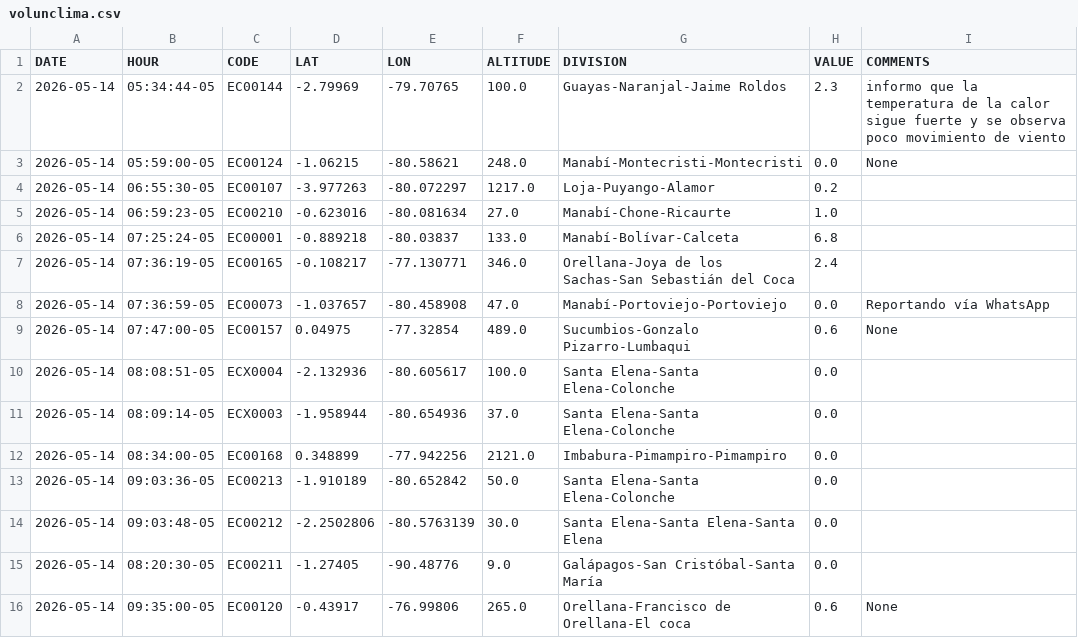
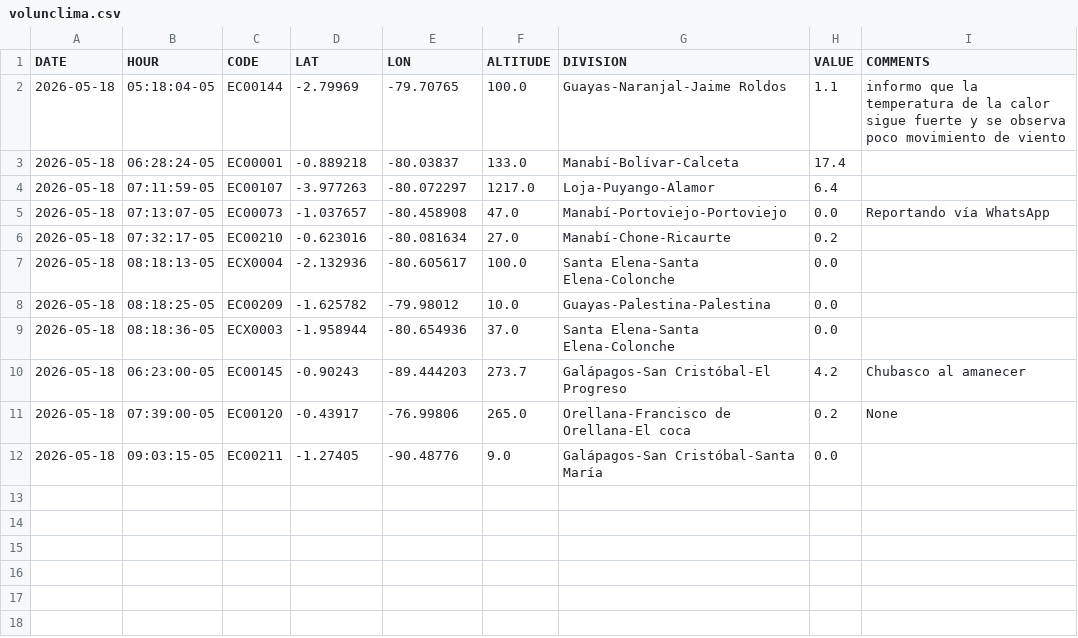
Before and after one commit to DPAINAMHI/tools, a CSV file: volunclima.csv, drawn as a sheet.

```diff
--- a/volunclima.csv
+++ b/volunclima.csv
@@ -1,16 +1,12 @@
 DATE,HOUR,CODE,LAT,LON,ALTITUDE,DIVISION,VALUE,COMMENTS
-2026-05-14,05:34:44-05,EC00144,-2.79969,-79.70765,100.0,Guayas-Naranjal-Jaime Roldos,2.3,informo que la temperatura de la calor sigue fuerte y se observa poco movimiento de viento
-2026-05-14,05:59:00-05,EC00124,-1.06215,-80.58621,248.0,Manabí-Montecristi-Montecristi,0.0,None
-2026-05-14,06:55:30-05,EC00107,-3.977263,-80.072297,1217.0,Loja-Puyango-Alamor,0.2,
-2026-05-14,06:59:23-05,EC00210,-0.623016,-80.081634,27.0,Manabí-Chone-Ricaurte,1.0,
-2026-05-14,07:25:24-05,EC00001,-0.889218,-80.03837,133.0,Manabí-Bolívar-Calceta,6.8,
-2026-05-14,07:36:19-05,EC00165,-0.108217,-77.130771,346.0,Orellana-Joya de los Sachas-San Sebastián del Coca,2.4,
-2026-05-14,07:36:59-05,EC00073,-1.037657,-80.458908,47.0,Manabí-Portoviejo-Portoviejo,0.0,Reportando vía WhatsApp
-2026-05-14,07:47:00-05,EC00157,0.04975,-77.32854,489.0,Sucumbios-Gonzalo Pizarro-Lumbaqui,0.6,None
-2026-05-14,08:08:51-05,ECX0004,-2.132936,-80.605617,100.0,Santa Elena-Santa Elena-Colonche,0.0,
-2026-05-14,08:09:14-05,ECX0003,-1.958944,-80.654936,37.0,Santa Elena-Santa Elena-Colonche,0.0,
-2026-05-14,08:34:00-05,EC00168,0.348899,-77.942256,2121.0,Imbabura-Pimampiro-Pimampiro,0.0,
-2026-05-14,09:03:36-05,EC00213,-1.910189,-80.652842,50.0,Santa Elena-Santa Elena-Colonche,0.0,
-2026-05-14,09:03:48-05,EC00212,-2.2502806,-80.5763139,30.0,Santa Elena-Santa Elena-Santa Elena,0.0,
-2026-05-14,08:20:30-05,EC00211,-1.27405,-90.48776,9.0,Galápagos-San Cristóbal-Santa María ,0.0,
-2026-05-14,09:35:00-05,EC00120,-0.43917,-76.99806,265.0,Orellana-Francisco de Orellana-El coca,0.6,None
+2026-05-18,05:18:04-05,EC00144,-2.79969,-79.70765,100.0,Guayas-Naranjal-Jaime Roldos,1.1,informo que la temperatura de la calor sigue fuerte y se observa poco movimiento de viento
+2026-05-18,06:28:24-05,EC00001,-0.889218,-80.03837,133.0,Manabí-Bolívar-Calceta,17.4,
+2026-05-18,07:11:59-05,EC00107,-3.977263,-80.072297,1217.0,Loja-Puyango-Alamor,6.4,
+2026-05-18,07:13:07-05,EC00073,-1.037657,-80.458908,47.0,Manabí-Portoviejo-Portoviejo,0.0,Reportando vía WhatsApp
+2026-05-18,07:32:17-05,EC00210,-0.623016,-80.081634,27.0,Manabí-Chone-Ricaurte,0.2,
+2026-05-18,08:18:13-05,ECX0004,-2.132936,-80.605617,100.0,Santa Elena-Santa Elena-Colonche,0.0,
+2026-05-18,08:18:25-05,EC00209,-1.625782,-79.98012,10.0,Guayas-Palestina-Palestina,0.0,
+2026-05-18,08:18:36-05,ECX0003,-1.958944,-80.654936,37.0,Santa Elena-Santa Elena-Colonche,0.0,
+2026-05-18,06:23:00-05,EC00145,-0.90243,-89.444203,273.7,Galápagos-San Cristóbal-El Progreso,4.2,Chubasco al amanecer
+2026-05-18,07:39:00-05,EC00120,-0.43917,-76.99806,265.0,Orellana-Francisco de Orellana-El coca,0.2,None
+2026-05-18,09:03:15-05,EC00211,-1.27405,-90.48776,9.0,Galápagos-San Cristóbal-Santa María ,0.0,
```
Also changed, not shown: 1 other file.
